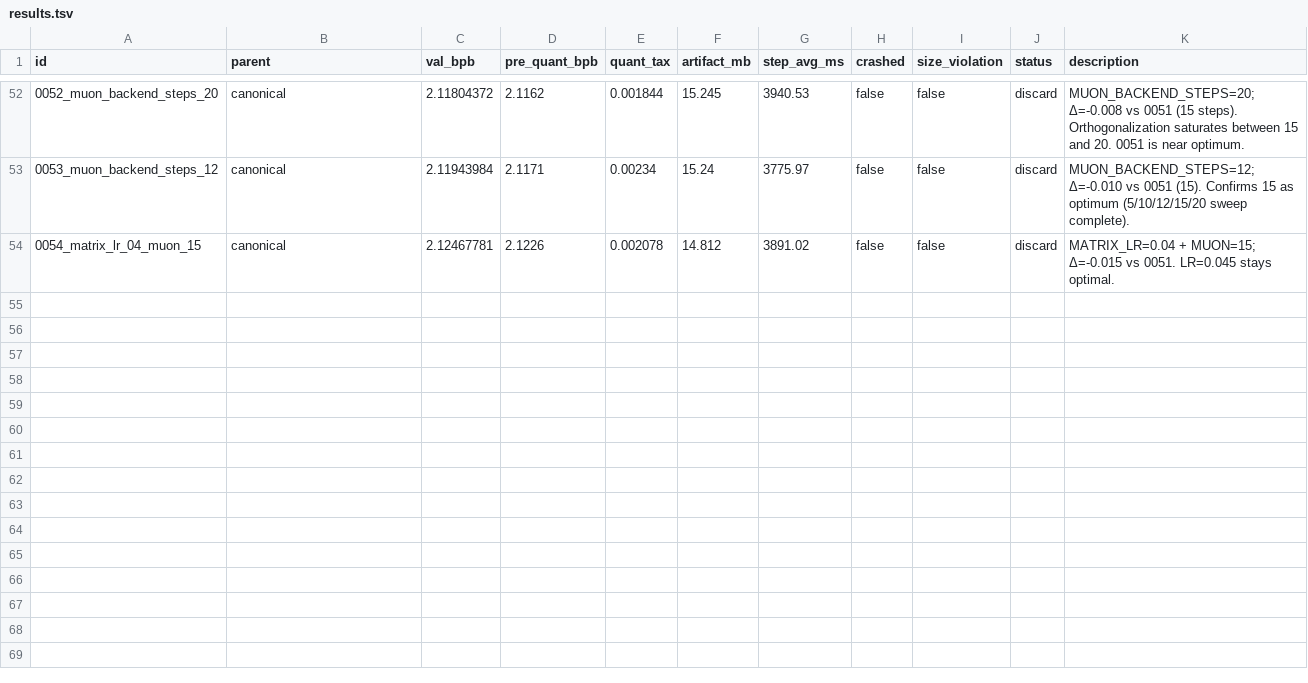
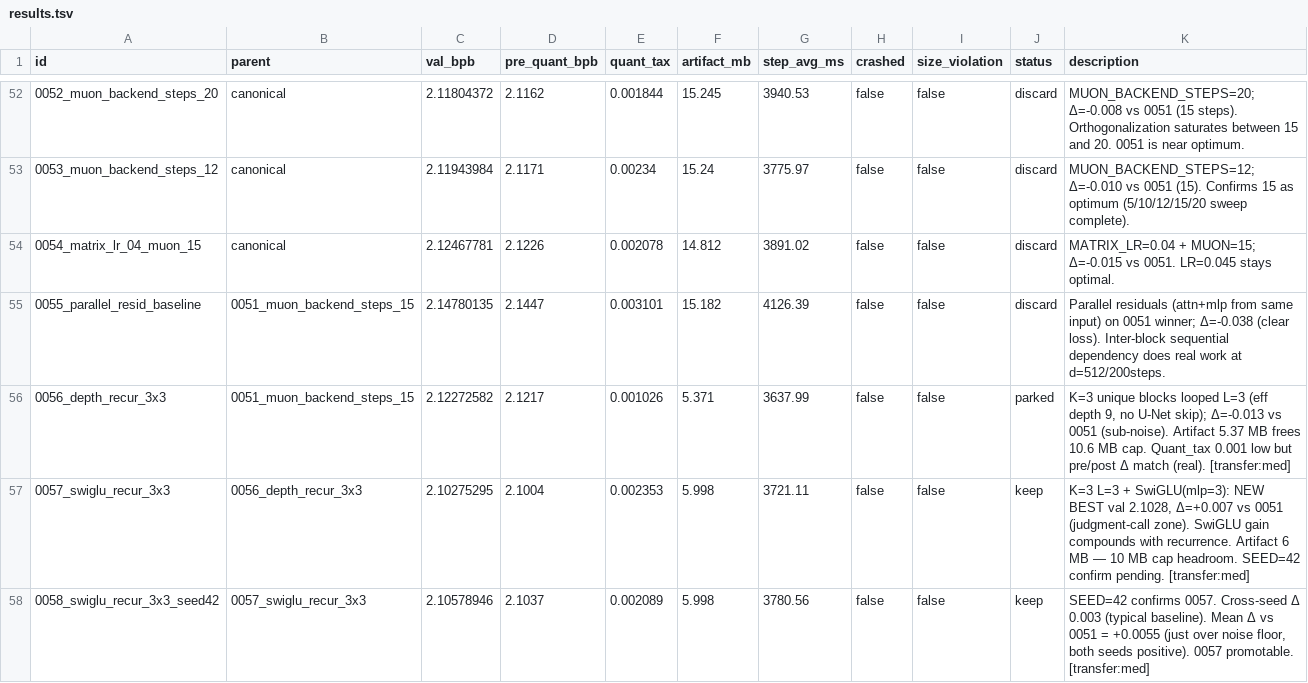
Before and after one commit to openai/parameter-golf, a TSV file: results.tsv, drawn as a sheet; only a part is shown, gaps mark what is left out; the diff names each change by its address in the sheet, - before the commit and + after, or states it on an @@ line.

```diff
--- a/results.tsv
+++ b/results.tsv
+row 55: 0055_parallel_resid_baseline | 0051_muon_backend_steps_15 | 2.14780135 | 2.1447 | 0.003101 | 15.182 | 4126.39 | false | false | discard | Parallel residuals (attn+mlp from same input) on 0051 winner; Δ=-0.038 (clear loss). Inter-block sequential dependency does real work at d=512/200steps.
+row 56: 0056_depth_recur_3x3 | 0051_muon_backend_steps_15 | 2.12272582 | 2.1217 | 0.001026 | 5.371 | 3637.99 | false | false | parked | K=3 unique blocks looped L=3 (eff depth 9, no U-Net skip); Δ=-0.013 vs 0051 (sub-noise). Artifact 5.37 MB frees 10.6 MB cap. Quant_tax 0.001 low but pre/post Δ match (real). [transfer:med]
+row 57: 0057_swiglu_recur_3x3 | 0056_depth_recur_3x3 | 2.10275295 | 2.1004 | 0.002353 | 5.998 | 3721.11 | false | false | keep | K=3 L=3 + SwiGLU(mlp=3): NEW BEST val 2.1028, Δ=+0.007 vs 0051 (judgment-call zone). SwiGLU gain compounds with recurrence. Artifact 6 MB — 10 MB cap headroom. SEED=42 confirm pending. [transfer:med]
+row 58: 0058_swiglu_recur_3x3_seed42 | 0057_swiglu_recur_3x3 | 2.10578946 | 2.1037 | 0.002089 | 5.998 | 3780.56 | false | false | keep | SEED=42 confirms 0057. Cross-seed Δ 0.003 (typical baseline). Mean Δ vs 0051 = +0.0055 (just over noise floor, both seeds positive). 0057 promotable. [transfer:med]
```
Also changed, not shown: 6 other files.
